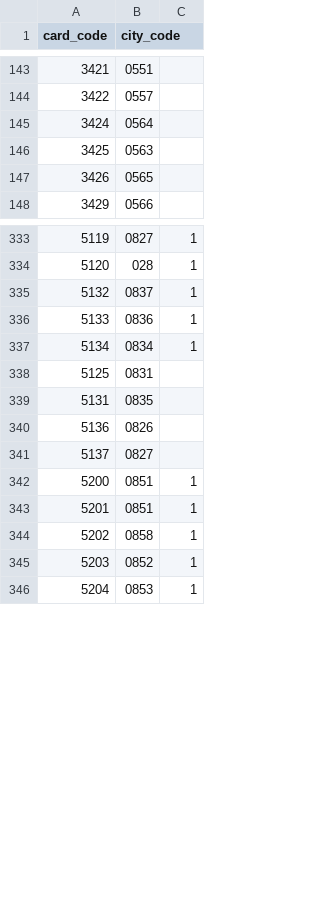
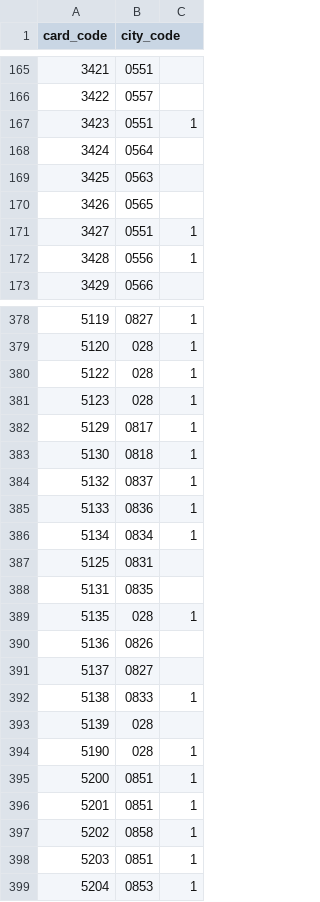
Before and after one commit to favedit/MoScript, a CSV file: data/card.csv, drawn as a sheet; only a part is shown, gaps mark what is left out; the diff covers the shown part only.

```diff
--- a/data/card.csv
+++ b/data/card.csv
@@ -144,2 +166,3 @@ card_code,city_code,
 3422,0557,
+3423,0551,1
 3424,0564,
@@ -147,2 +170,4 @@ card_code,city_code,
 3426,0565,
+3427,0551,1
+3428,0556,1
 3429,0566,
@@ -334,2 +379,6 @@ card_code,city_code,
 5120,028,1
+5122,028,1
+5123,028,1
+5129,0817,1
+5130,0818,1
 5132,0837,1
@@ -339,4 +388,8 @@ card_code,city_code,
 5131,0835,
+5135,028,1
 5136,0826,
 5137,0827,
+5138,0833,1
+5139,028,
+5190,028,1
 5200,0851,1
@@ -344,3 +397,3 @@ card_code,city_code,
 5202,0858,1
-5203,0852,1
+5203,0851,1
 5204,0853,1
```
Also changed, not shown: 48 added rows and 9 edited cells elsewhere in this file, data/citys.csv, 42 other files.
